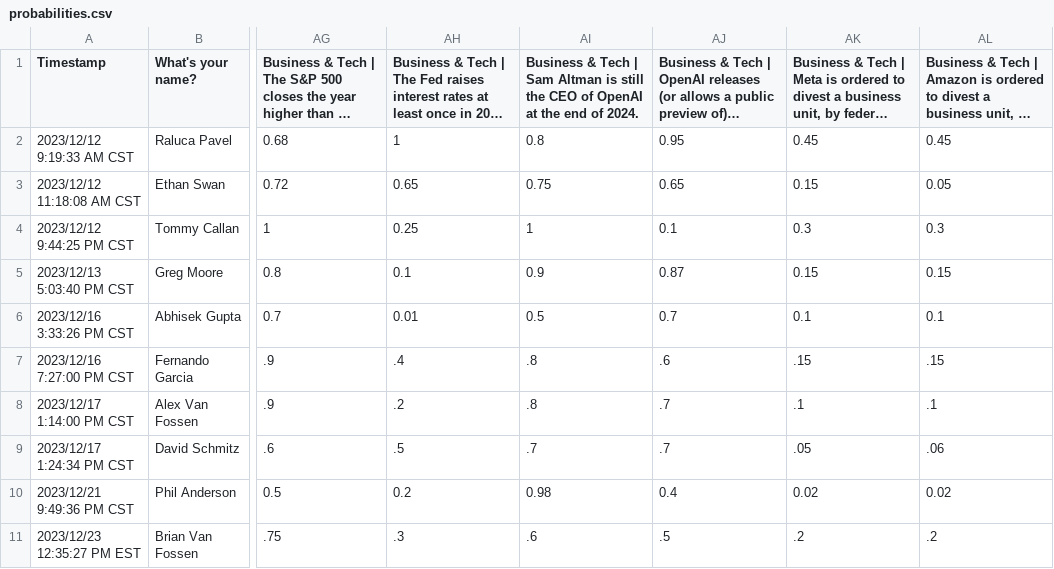
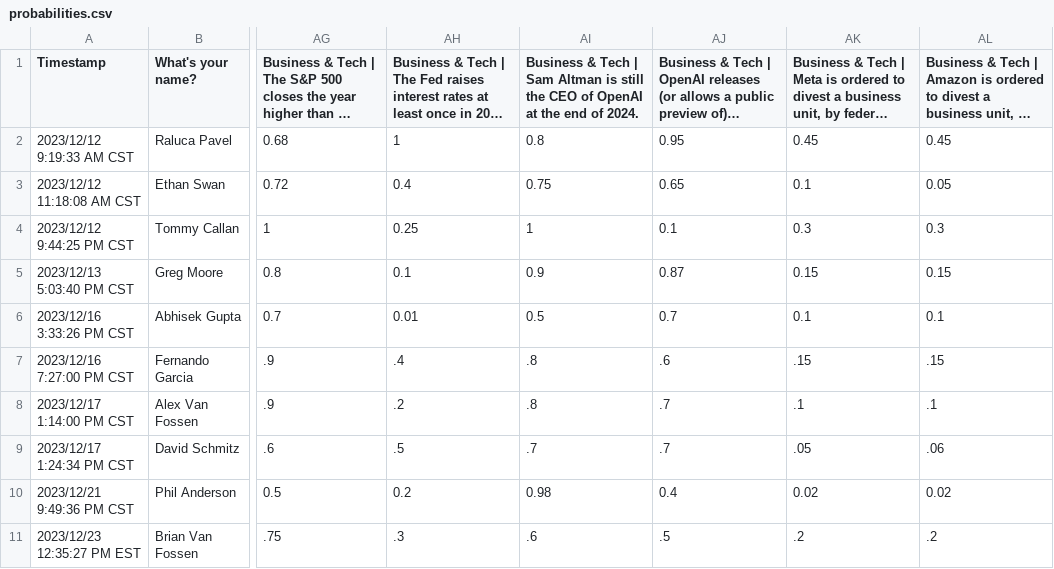
Before and after one commit to eswan18/ethanswan.com, a CSV file: content/posts/2023/2023-12-17-probability-estimates-2024/probabilities.csv, drawn as a sheet; only a part is shown, gaps mark what is left out; long unchanged cells end in …; the diff names each change by its address in the sheet, - before the commit and + after, or states it on an @@ line.

Commit message:
Start a commentary post.

```diff
--- a/content/posts/2023/2023-12-17-probability-estimates-2024/probabilities.csv
+++ b/content/posts/2023/2023-12-17-probability-estimates-2024/probabilities.csv
-AH3: 0.65
+AH3: 0.4
-AK3: 0.15
+AK3: 0.1
```
Also changed, not shown: 2 other files.
